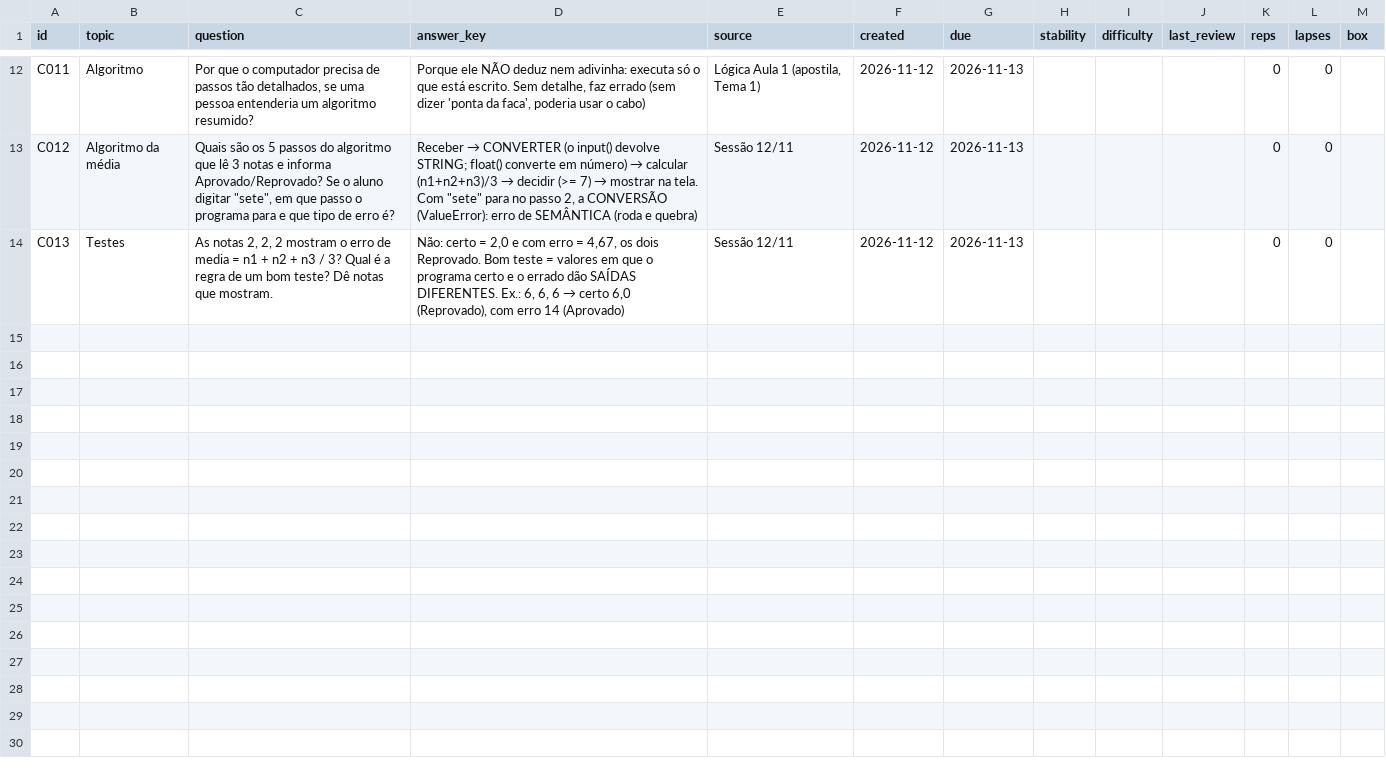
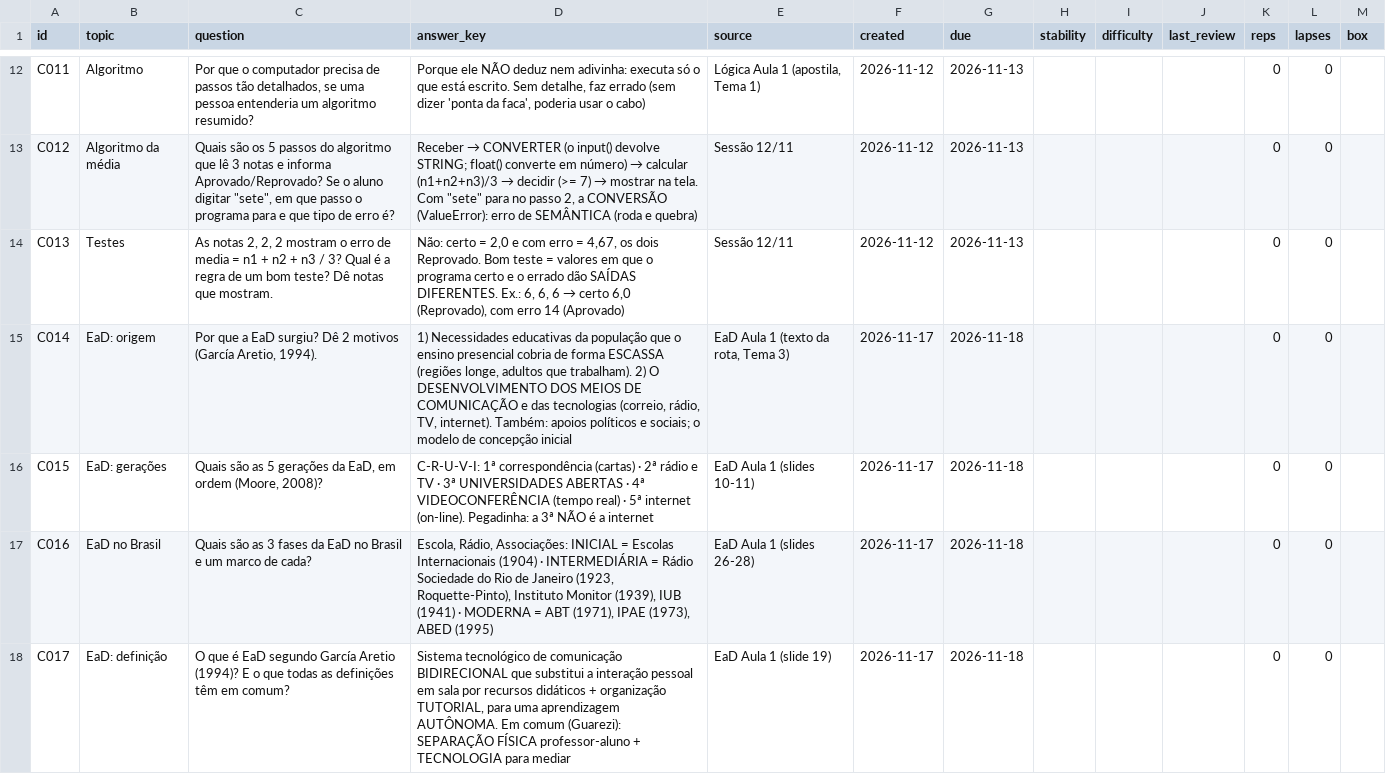
Before and after one commit to G4vo-dev/estudos-ads, a CSV file: agora-notebook/cards.csv, drawn as a sheet; only a part is shown, gaps mark what is left out.

Commit message:
Ágora: registra a sessão de EaD Aula 1 (17/11) e 4 cartões novos

```diff
--- a/agora-notebook/cards.csv
+++ b/agora-notebook/cards.csv
@@ -14 +14,5 @@ C012,Algoritmo da média,"Quais são os 5 passos do algoritmo que lê 3 notas e
 C013,Testes,"As notas 2, 2, 2 mostram o erro de media = n1 + n2 + n3 / 3? Qual é a regra de um bom teste? Dê notas que mostram.","Não: certo = 2,0 e com erro = 4,67, os dois Reprovado. Bom teste = valores em que o programa certo e o errado dão SAÍDAS DIFERENTES. Ex.: 6, 6, 6 → certo 6,0 (Reprovado), com erro 14 (Aprovado)",Sessão 12/11,2026-11-12,2026-11-13,,,,0,0,
+C014,EaD: origem,"Por que a EaD surgiu? Dê 2 motivos (García Aretio, 1994).","1) Necessidades educativas da população que o ensino presencial cobria de forma ESCASSA (regiões longe, adultos que trabalham). 2) O DESENVOLVIMENTO DOS MEIOS DE COMUNICAÇÃO e das tecnologias (correio, rádio, TV, internet). Também: apoios políticos e sociais; o modelo de concepção inicial","EaD Aula 1 (texto da rota, Tema 3)",2026-11-17,2026-11-18,,,,0,0,
+C015,EaD: gerações,"Quais são as 5 gerações da EaD, em ordem (Moore, 2008)?",C-R-U-V-I: 1ª correspondência (cartas) · 2ª rádio e TV · 3ª UNIVERSIDADES ABERTAS · 4ª VIDEOCONFERÊNCIA (tempo real) · 5ª internet (on-line). Pegadinha: a 3ª NÃO é a internet,EaD Aula 1 (slides 10-11),2026-11-17,2026-11-18,,,,0,0,
+C016,EaD no Brasil,Quais são as 3 fases da EaD no Brasil e um marco de cada?,"Escola, Rádio, Associações: INICIAL = Escolas Internacionais (1904) · INTERMEDIÁRIA = Rádio Sociedade do Rio de Janeiro (1923, Roquette-Pinto), Instituto Monitor (1939), IUB (1941) · MODERNA = ABT (1971), IPAE (1973), ABED (1995)",EaD Aula 1 (slides 26-28),2026-11-17,2026-11-18,,,,0,0,
+C017,EaD: definição,O que é EaD segundo García Aretio (1994)? E o que todas as definições têm em comum?,"Sistema tecnológico de comunicação BIDIRECIONAL que substitui a interação pessoal em sala por recursos didáticos + organização TUTORIAL, para uma aprendizagem AUTÔNOMA. Em comum (Guarezi): SEPARAÇÃO FÍSICA professor-aluno + TECNOLOGIA para mediar",EaD Aula 1 (slide 19),2026-11-17,2026-11-18,,,,0,0,
```
Also changed, not shown: agora-notebook/sessions.csv.
